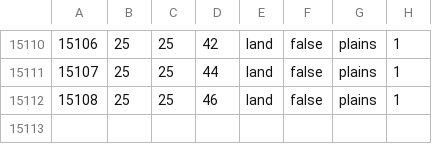
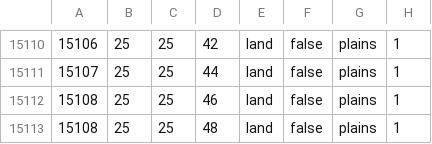
Before and after one commit to alextheobserver2019/ahgoverhaul, a CSV file: map/definition.csv, drawn as a sheet; only a part is shown, gaps mark what is left out.

```diff
--- a/map/definition.csv
+++ b/map/definition.csv
@@ -15112 +15112,2 @@
 15108;25;25;46;land;false;plains;1
+15108;25;25;48;land;false;plains;1
```
Also changed, not shown: 17 other files.
